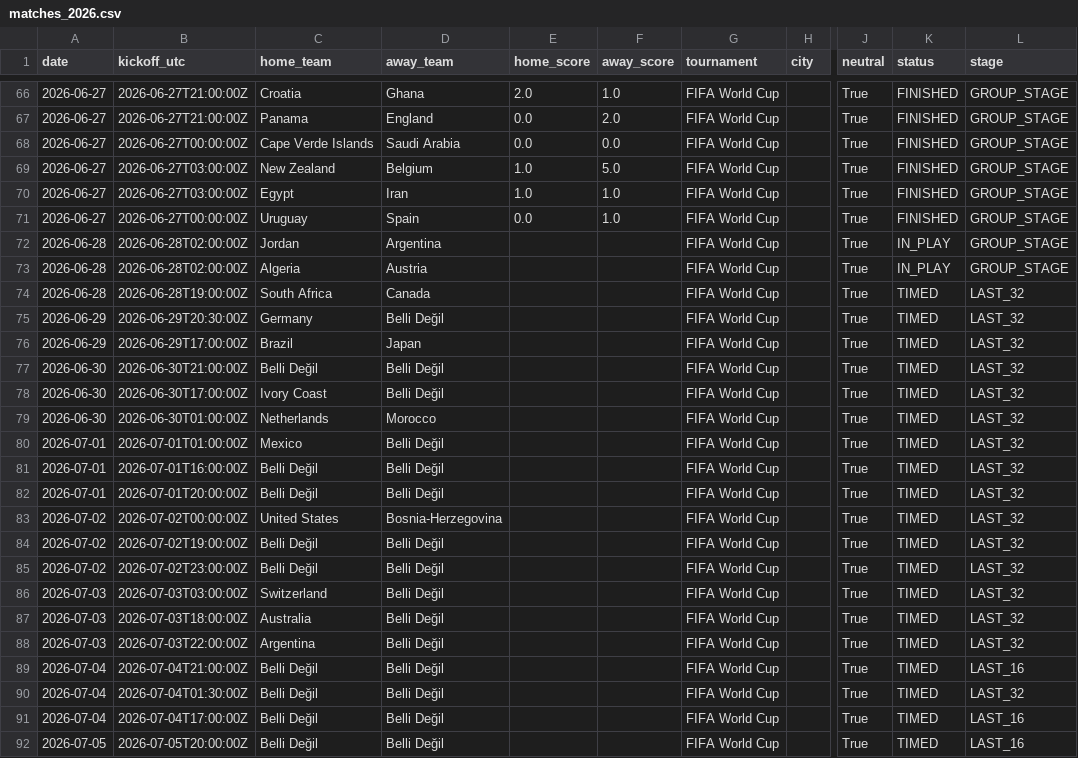
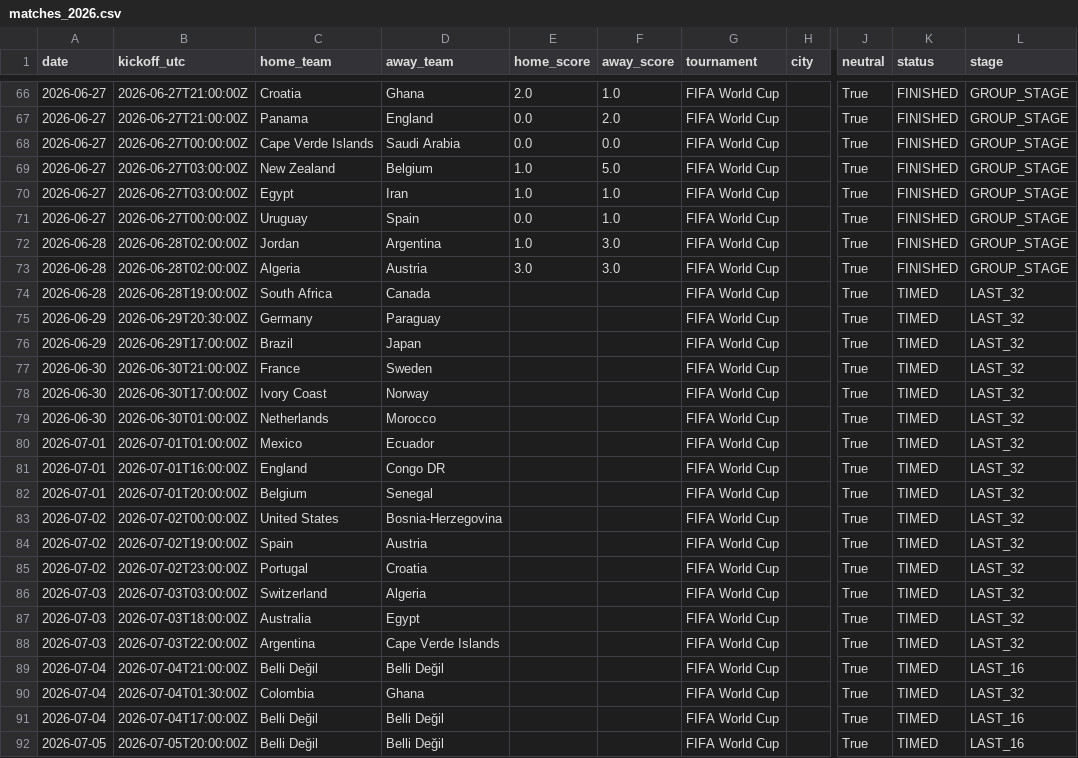
Before and after one commit to umutyyapici/DK-Tahminator, a CSV file: data/matches_2026.csv, drawn as a sheet; only a part is shown, gaps mark what is left out; the diff names each change by its address in the sheet, - before the commit and + after, or states it on an @@ line.

```diff
--- a/data/matches_2026.csv
+++ b/data/matches_2026.csv
-E72 (home_score): (empty)
+E72 (home_score): 1.0
-F72:F73 (away_score): (empty)
+F72:F73 (away_score): 3.0
-K72:K73 (status): IN_PLAY
+K72:K73 (status): FINISHED
-E73 (home_score): (empty)
+E73 (home_score): 3.0
-D75 (away_team): Belli Değil
+D75 (away_team): Paraguay
-C77 (home_team): Belli Değil
+C77 (home_team): France
-D77 (away_team): Belli Değil
+D77 (away_team): Sweden
-D78 (away_team): Belli Değil
+D78 (away_team): Norway
-D80 (away_team): Belli Değil
+D80 (away_team): Ecuador
-C81 (home_team): Belli Değil
+C81 (home_team): England
-D81 (away_team): Belli Değil
+D81 (away_team): Congo DR
-C82 (home_team): Belli Değil
+C82 (home_team): Belgium
-D82 (away_team): Belli Değil
+D82 (away_team): Senegal
-C84 (home_team): Belli Değil
+C84 (home_team): Spain
-D84 (away_team): Belli Değil
+D84 (away_team): Austria
-C85 (home_team): Belli Değil
+C85 (home_team): Portugal
-D85 (away_team): Belli Değil
+D85 (away_team): Croatia
-D86 (away_team): Belli Değil
+D86 (away_team): Algeria
-D87 (away_team): Belli Değil
+D87 (away_team): Egypt
-D88 (away_team): Belli Değil
+D88 (away_team): Cape Verde Islands
-C90 (home_team): Belli Değil
+C90 (home_team): Colombia
-D90 (away_team): Belli Değil
+D90 (away_team): Ghana
```
Also changed, not shown: data/predictions.csv, data/predictions_history.csv, 12 other files.
